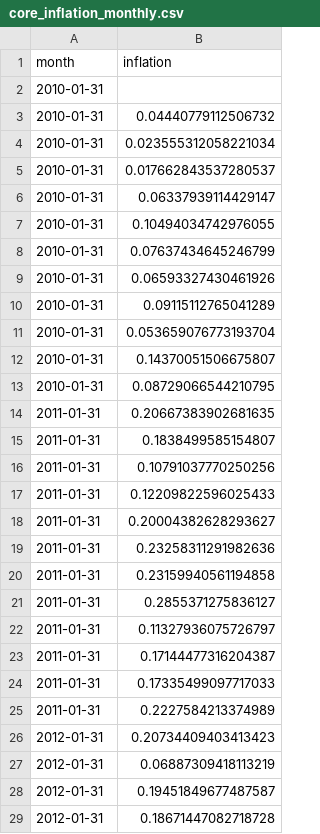
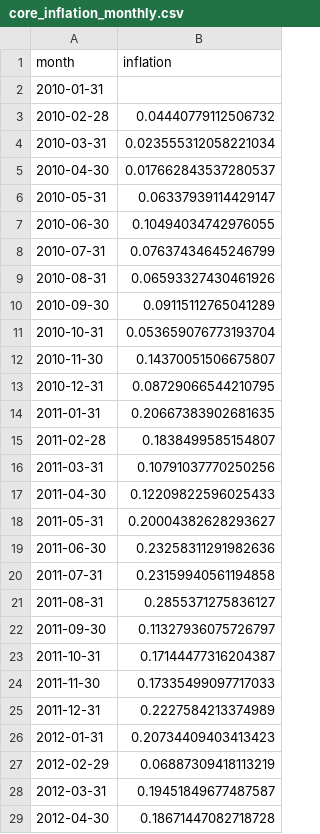
Before and after one commit to oliviarytter/Speciale, a CSV file: clean/core_inflation_monthly.csv, drawn as a sheet; only a part is shown; the diff covers the shown part only.

```diff
--- a/clean/core_inflation_monthly.csv
+++ b/clean/core_inflation_monthly.csv
@@ -2,28 +2,28 @@ month,inflation
 2010-01-31,
-2010-01-31,0.04440779112506732
-2010-01-31,0.023555312058221034
-2010-01-31,0.017662843537280537
-2010-01-31,0.06337939114429147
-2010-01-31,0.10494034742976055
-2010-01-31,0.07637434645246799
-2010-01-31,0.06593327430461926
-2010-01-31,0.09115112765041289
-2010-01-31,0.053659076773193704
-2010-01-31,0.14370051506675807
-2010-01-31,0.08729066544210795
+2010-02-28,0.04440779112506732
+2010-03-31,0.023555312058221034
+2010-04-30,0.017662843537280537
+2010-05-31,0.06337939114429147
+2010-06-30,0.10494034742976055
+2010-07-31,0.07637434645246799
+2010-08-31,0.06593327430461926
+2010-09-30,0.09115112765041289
+2010-10-31,0.053659076773193704
+2010-11-30,0.14370051506675807
+2010-12-31,0.08729066544210795
 2011-01-31,0.20667383902681635
-2011-01-31,0.1838499585154807
-2011-01-31,0.10791037770250256
-2011-01-31,0.12209822596025433
-2011-01-31,0.20004382628293627
-2011-01-31,0.23258311291982636
-2011-01-31,0.23159940561194858
-2011-01-31,0.2855371275836127
-2011-01-31,0.11327936075726797
-2011-01-31,0.17144477316204387
-2011-01-31,0.17335499097717033
-2011-01-31,0.2227584213374989
+2011-02-28,0.1838499585154807
+2011-03-31,0.10791037770250256
+2011-04-30,0.12209822596025433
+2011-05-31,0.20004382628293627
+2011-06-30,0.23258311291982636
+2011-07-31,0.23159940561194858
+2011-08-31,0.2855371275836127
+2011-09-30,0.11327936075726797
+2011-10-31,0.17144477316204387
+2011-11-30,0.17335499097717033
+2011-12-31,0.2227584213374989
 2012-01-31,0.20734409403413423
-2012-01-31,0.06887309418113219
-2012-01-31,0.19451849677487587
-2012-01-31,0.18671447082718728
+2012-02-29,0.06887309418113219
+2012-03-31,0.19451849677487587
+2012-04-30,0.18671447082718728
```
Also changed, not shown: 158 edited cells elsewhere in this file, 5 other files.
